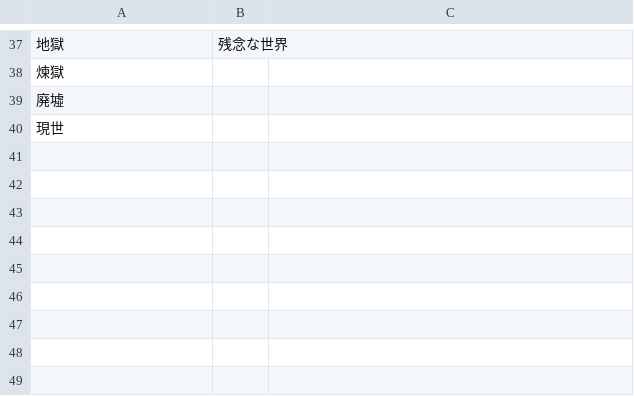
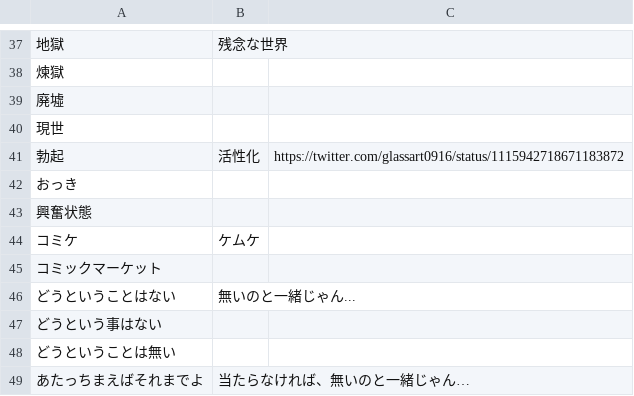
Before and after one commit to iotkaden20230322/kemurishTranslaterTool, a CSV file: data/ryoku.csv, drawn as a sheet; only a part is shown, gaps mark what is left out; the diff names each change by its address in the sheet, - before the commit and + after, or states it on an @@ line.

Commit message:
当たらなければ、無いのと一緒じゃんを追加

```diff
--- a/data/ryoku.csv
+++ b/data/ryoku.csv
+row 41: 勃起 | 活性化 | https://twitter.com/glassart0916/status/1115942718671183872
+row 42: おっき
+row 43: 興奮状態
+row 44: コミケ | ケムケ
+row 45: コミックマーケット
+row 46: どうということはない | 無いのと一緒じゃん...
+row 47: どうという事はない
+row 48: どうということは無い
+row 49: あたっちまえばそれまでよ | 当たらなければ、無いのと一緒じゃん…
```
Also changed, not shown: data/wakabaAngel.csv, data/wakabaHuman.csv, 1 other file.
